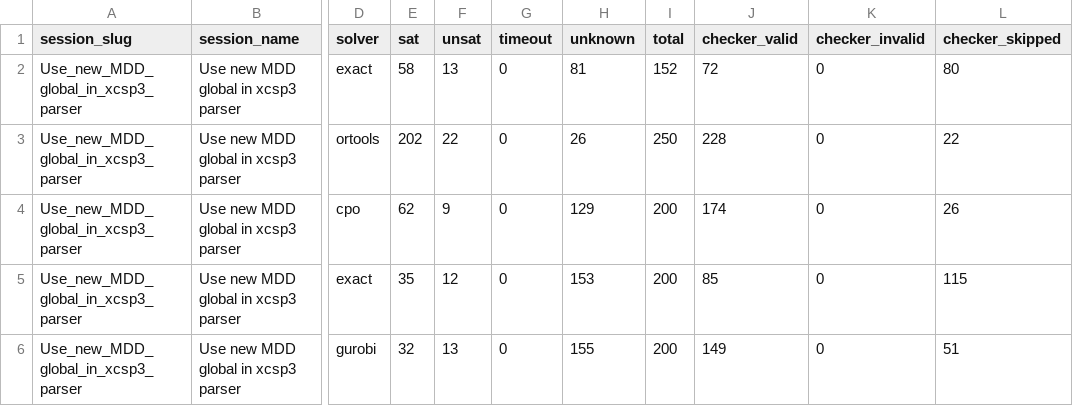
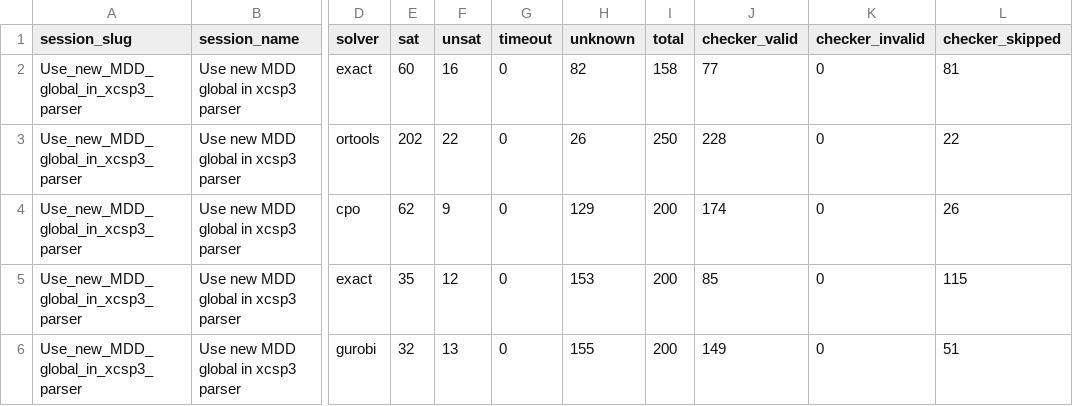
Before and after one commit to ThomSerg/CPMpy-XCSP26-Benchmarks, a CSV file: src/data/solver_summary.csv, drawn as a sheet; only a part is shown, gaps mark what is left out; the diff names each change by its address in the sheet, - before the commit and + after, or states it on an @@ line.

```diff
--- a/src/data/solver_summary.csv
+++ b/src/data/solver_summary.csv
-E2 (sat): 58
+E2 (sat): 60
-F2 (unsat): 13
+F2 (unsat): 16
-H2 (unknown): 81
+H2 (unknown): 82
-I2 (total): 152
+I2 (total): 158
-J2 (checker_valid): 72
+J2 (checker_valid): 77
-L2 (checker_skipped): 80
+L2 (checker_skipped): 81
```
Also changed, not shown: src/data/sessions.csv, 6 other files.
